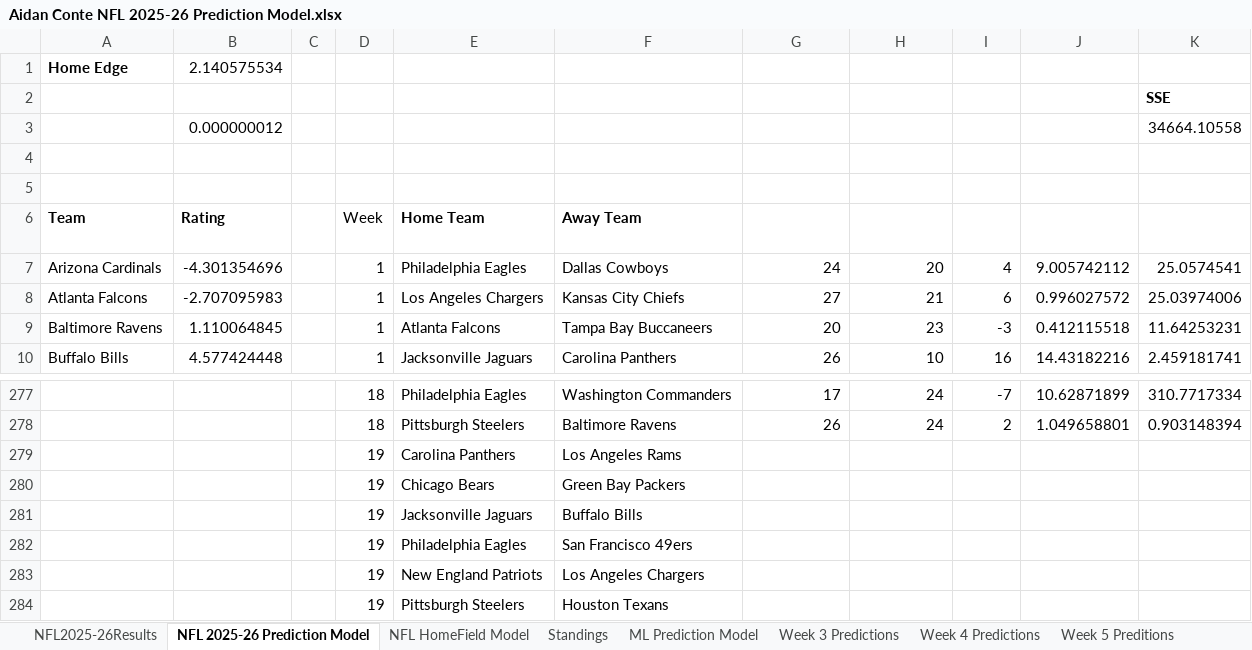
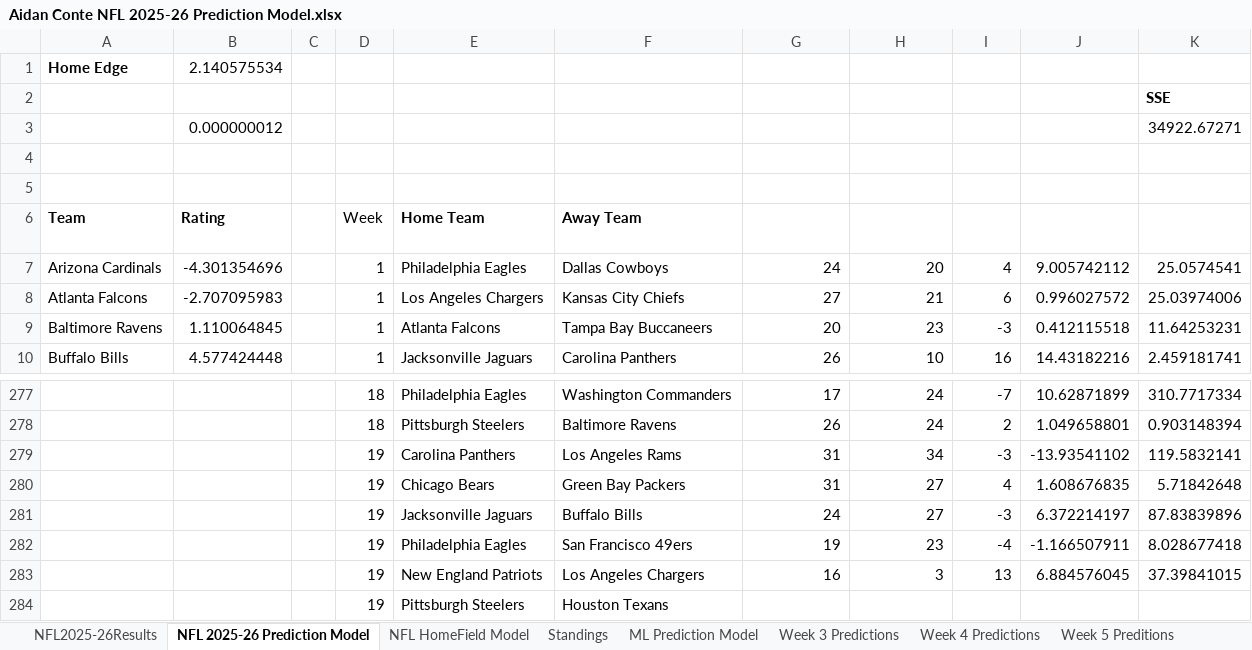
Before and after one commit to AidzNasty/NFL-Prediction-Model, an Excel workbook: Aidan Conte NFL 2025-26 Prediction Model.xlsx, sheet NFL 2025-26 Prediction Model, drawn as a sheet; only a part is shown, gaps mark what is left out; values as stored, in another font and other column widths than the file's, no borders; table styles not drawn; removed rows and columns are numbered as before the commit, all else as after; the diff names each change by its address in the sheet, - before the commit and + after, or states it on an @@ line.

```diff
--- a/Aidan Conte NFL 2025-26 Prediction Model.xlsx (sheet NFL 2025-26 Prediction Model)
+++ b/Aidan Conte NFL 2025-26 Prediction Model.xlsx (sheet NFL 2025-26 Prediction Model)
-K3 (Squared Difference): 34664.10558
+K3 (Squared Difference): 34922.67271
-row 279:  |  |  | 19 | Carolina Panthers | Los Angeles Rams
-row 280:  |  |  | 19 | Chicago Bears | Green Bay Packers
-row 281:  |  |  | 19 | Jacksonville Jaguars | Buffalo Bills
-row 282:  |  |  | 19 | Philadelphia Eagles | San Francisco 49ers
-row 283:  |  |  | 19 | New England Patriots | Los Angeles Chargers
+row 279:  |  |  | 19 | Carolina Panthers | Los Angeles Rams | 31 | 34 | -3 | -13.93541102 | 119.5832141
+row 280:  |  |  | 19 | Chicago Bears | Green Bay Packers | 31 | 27 | 4 | 1.608676835 | 5.71842648
+row 281:  |  |  | 19 | Jacksonville Jaguars | Buffalo Bills | 24 | 27 | -3 | 6.372214197 | 87.83839896
+row 282:  |  |  | 19 | Philadelphia Eagles | San Francisco 49ers | 19 | 23 | -4 | -1.166507911 | 8.028677418
+row 283:  |  |  | 19 | New England Patriots | Los Angeles Chargers | 16 | 3 | 13 | 6.884576045 | 37.39841015
```
Also changed, not shown: sheet NFL HomeField Model, sheet NFL2025-26Results, sheet Standings, sheet ML Prediction Model.
